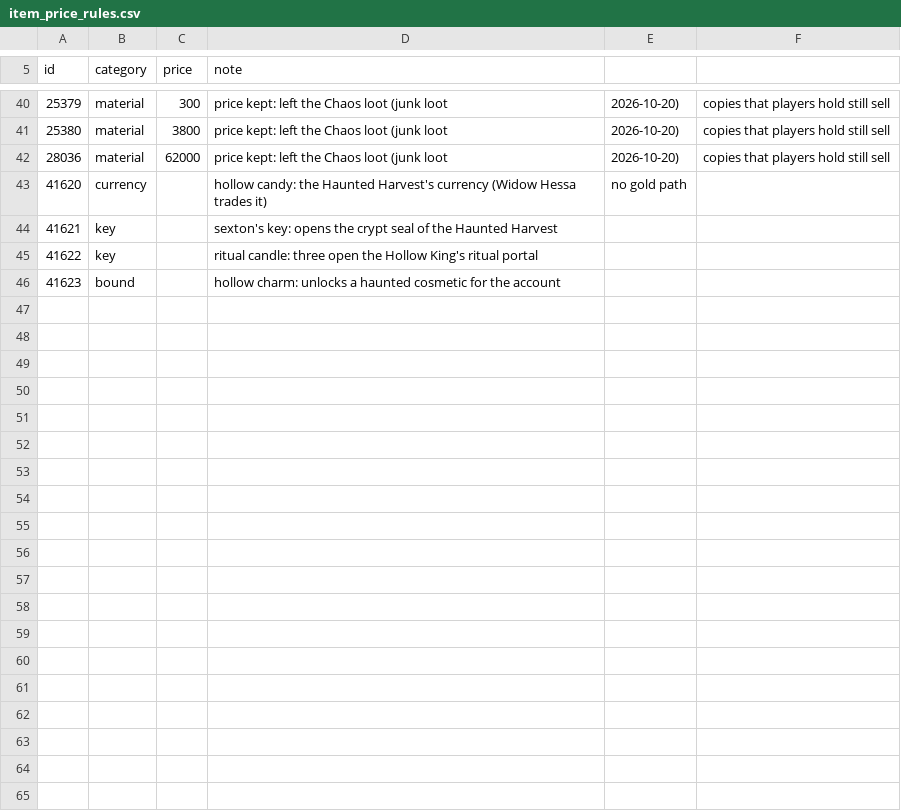
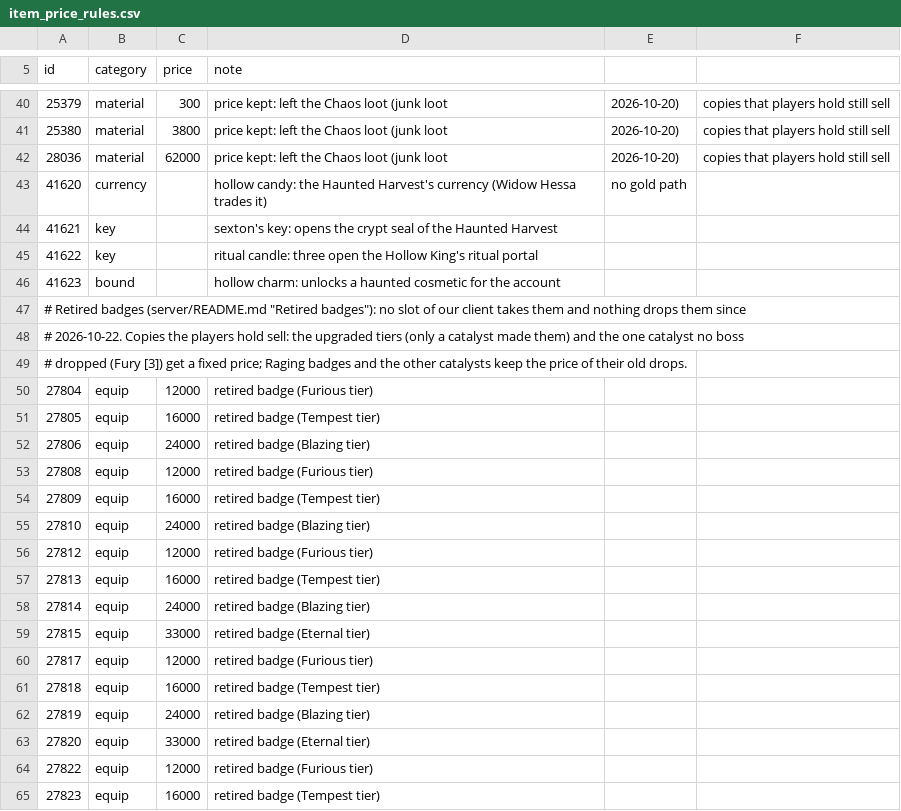
Before and after one commit to lucas1089/cinders-of-chaos, a CSV file: server/data/items/item_price_rules.csv, drawn as a sheet; only a part is shown, gaps mark what is left out; the diff covers the shown part only; the diff names each change by its address in the sheet, - before the commit and + after, or states it on an @@ line.

```diff
--- a/server/data/items/item_price_rules.csv
+++ b/server/data/items/item_price_rules.csv
+row 47: # Retired badges (server/README.md "Retired badges"): no slot of our client takes them and nothing drops them since
+row 48: # 2026-10-22. Copies the players hold sell: the upgraded tiers (only a catalyst made them) and the one catalyst no boss
+row 49: # dropped (Fury [3]) get a fixed price; Raging badges and the other catalysts keep the price of their old drops.
+row 50: 27804 | equip | 12000 | retired badge (Furious tier)
+row 51: 27805 | equip | 16000 | retired badge (Tempest tier)
+row 52: 27806 | equip | 24000 | retired badge (Blazing tier)
+row 53: 27808 | equip | 12000 | retired badge (Furious tier)
+row 54: 27809 | equip | 16000 | retired badge (Tempest tier)
+row 55: 27810 | equip | 24000 | retired badge (Blazing tier)
+row 56: 27812 | equip | 12000 | retired badge (Furious tier)
+row 57: 27813 | equip | 16000 | retired badge (Tempest tier)
+row 58: 27814 | equip | 24000 | retired badge (Blazing tier)
+row 59: 27815 | equip | 33000 | retired badge (Eternal tier)
+row 60: 27817 | equip | 12000 | retired badge (Furious tier)
+row 61: 27818 | equip | 16000 | retired badge (Tempest tier)
+row 62: 27819 | equip | 24000 | retired badge (Blazing tier)
+row 63: 27820 | equip | 33000 | retired badge (Eternal tier)
+row 64: 27822 | equip | 12000 | retired badge (Furious tier)
+row 65: 27823 | equip | 16000 | retired badge (Tempest tier)
```
Also changed, not shown: 16 added rows elsewhere in this file, 17 other files.
